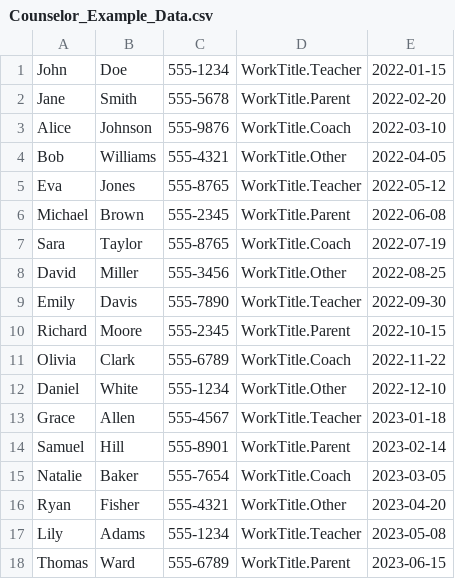
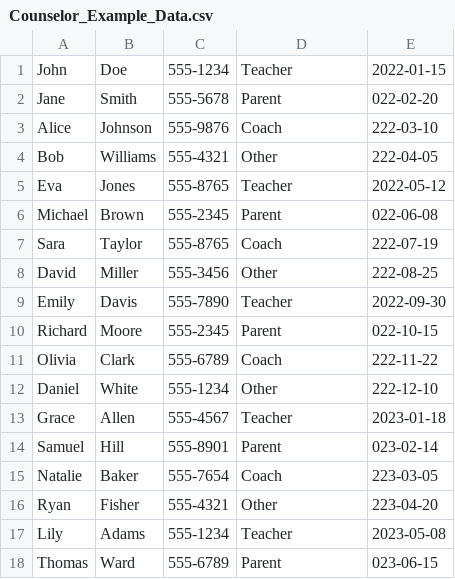
Before and after one commit to simon-s-99/camp-sleepaway-db-uppg2, a CSV file: camp-sleepaway-vs-solution/camp-sleepaway/test_data_for_tables/Counselor_Example_Data.csv, drawn as a sheet; only a part is shown; the diff covers the shown part only.

Commit message:
.csproj change + counselor data formatting
.csproj removed old leftover file

changed format of worktitle in counselor example data, removes the need for .trim and .substring so these were removed

```diff
--- a/camp-sleepaway-vs-solution/camp-sleepaway/test_data_for_tables/Counselor_Example_Data.csv
+++ b/camp-sleepaway-vs-solution/camp-sleepaway/test_data_for_tables/Counselor_Example_Data.csv
@@ -1,18 +1,18 @@
-"John", "Doe", "555-1234", WorkTitle.Teacher, 2022-01-15
-"Jane", "Smith", "555-5678", WorkTitle.Parent, 2022-02-20
-"Alice", "Johnson", "555-9876", WorkTitle.Coach, 2022-03-10
-"Bob", "Williams", "555-4321", WorkTitle.Other, 2022-04-05
-"Eva", "Jones", "555-8765", WorkTitle.Teacher, 2022-05-12
-"Michael", "Brown", "555-2345", WorkTitle.Parent, 2022-06-08
-"Sara", "Taylor", "555-8765", WorkTitle.Coach, 2022-07-19
-"David", "Miller", "555-3456", WorkTitle.Other, 2022-08-25
-"Emily", "Davis", "555-7890", WorkTitle.Teacher, 2022-09-30
-"Richard", "Moore", "555-2345", WorkTitle.Parent, 2022-10-15
-"Olivia", "Clark", "555-6789", WorkTitle.Coach, 2022-11-22
-"Daniel", "White", "555-1234", WorkTitle.Other, 2022-12-10
-"Grace", "Allen", "555-4567", WorkTitle.Teacher, 2023-01-18
-"Samuel", "Hill", "555-8901", WorkTitle.Parent, 2023-02-14
-"Natalie", "Baker", "555-7654", WorkTitle.Coach, 2023-03-05
-"Ryan", "Fisher", "555-4321", WorkTitle.Other, 2023-04-20
-"Lily", "Adams", "555-1234", WorkTitle.Teacher, 2023-05-08
-"Thomas", "Ward", "555-6789", WorkTitle.Parent, 2023-06-15
+"John", "Doe",555-1234,Teacher,2022-01-15
+"Jane", "Smith",555-5678,Parent, 022-02-20
+"Alice", "Johnson",555-9876,Coach, 222-03-10
+"Bob", "Williams",555-4321,Other, 222-04-05
+"Eva", "Jones",555-8765,Teacher,2022-05-12
+"Michael", "Brown",555-2345,Parent, 022-06-08
+"Sara", "Taylor",555-8765,Coach, 222-07-19
+"David", "Miller",555-3456,Other, 222-08-25
+"Emily", "Davis",555-7890,Teacher,2022-09-30
+"Richard", "Moore",555-2345,Parent, 022-10-15
+"Olivia", "Clark",555-6789,Coach, 222-11-22
+"Daniel", "White",555-1234,Other, 222-12-10
+"Grace", "Allen",555-4567,Teacher,2023-01-18
+"Samuel", "Hill",555-8901,Parent, 023-02-14
+"Natalie", "Baker",555-7654,Coach, 223-03-05
+"Ryan", "Fisher",555-4321,Other, 223-04-20
+"Lily", "Adams",555-1234,Teacher,2023-05-08
+"Thomas", "Ward",555-6789,Parent, 023-06-15
```
Also changed, not shown: 19 edited cells elsewhere in this file, 2 other files.
